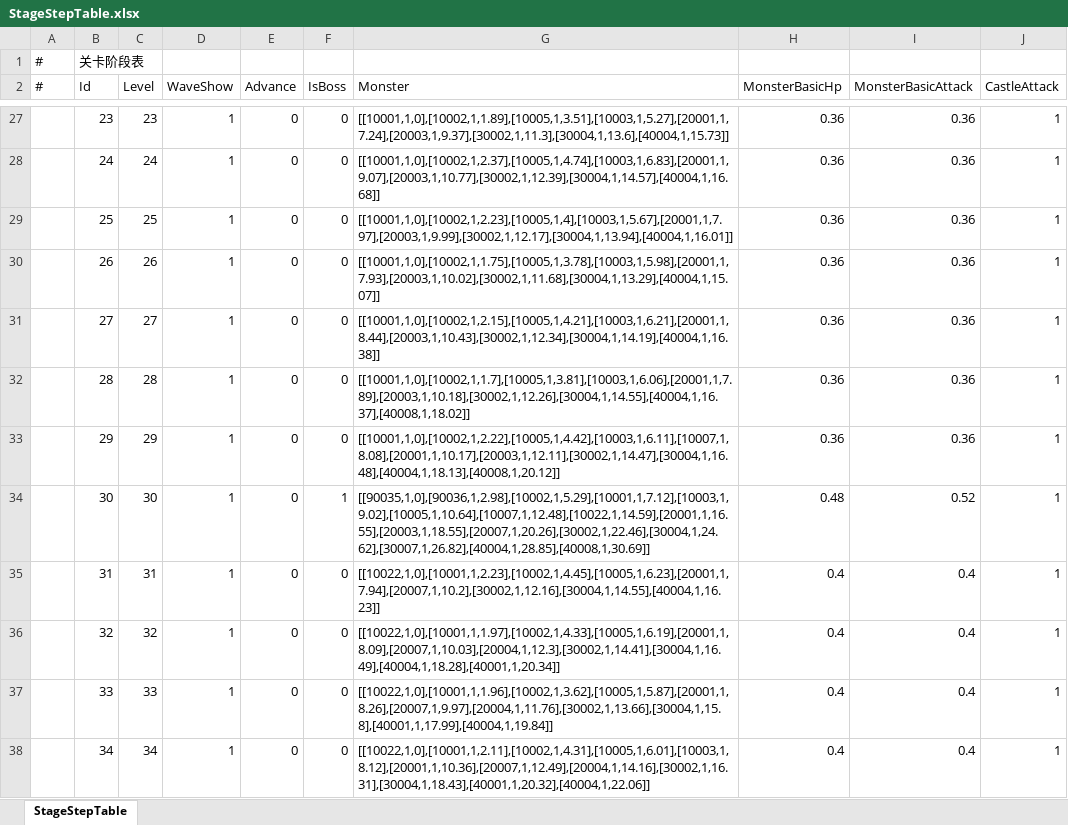
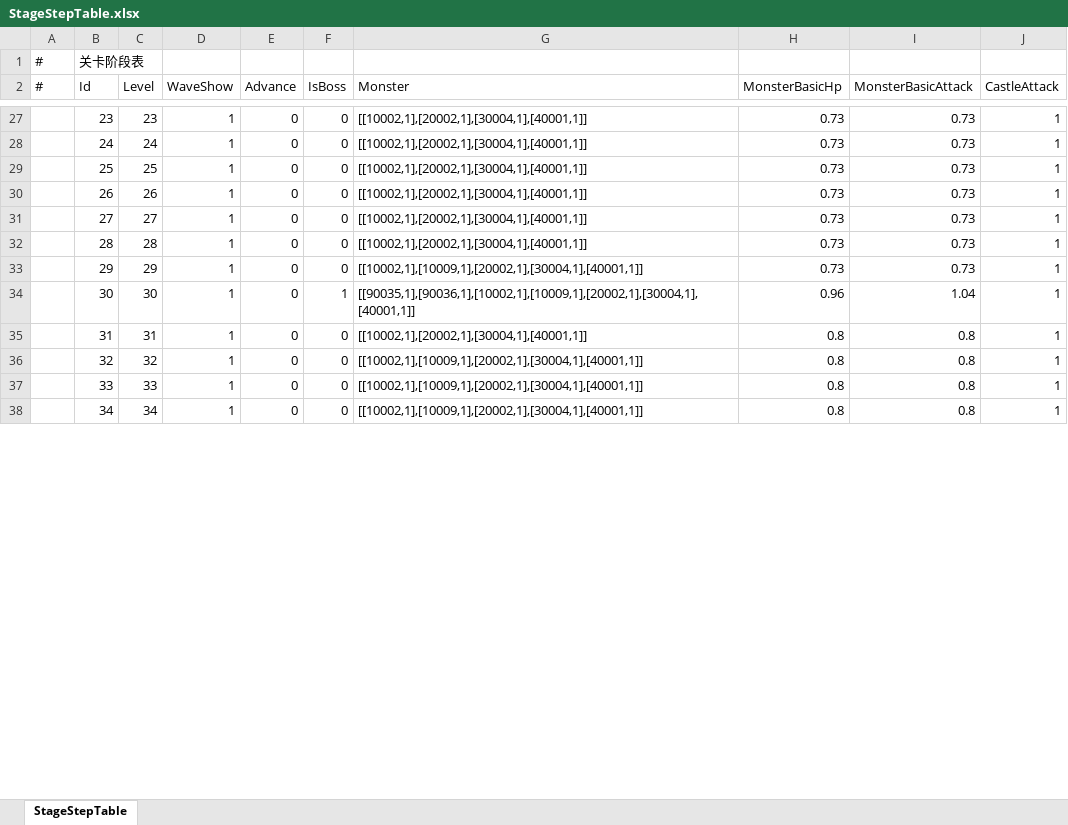
Before and after one commit to ShawnXiaoWork/DevToolBar, an Excel workbook: public/StageStepTable.xlsx, sheet StageStepTable, drawn as a sheet; only a part is shown, gaps mark what is left out; values as stored, in another font and other column widths than the file's, no borders; the diff covers the shown part only; the diff names each change by its address in the sheet, - before the commit and + after, or states it on an @@ line.

```diff
--- a/public/StageStepTable.xlsx (sheet StageStepTable)
+++ b/public/StageStepTable.xlsx (sheet StageStepTable)
-G27 (Monster): [[10001,1,0],[10002,1,1.89],[10005,1,3.51],[10003,1,5.27],[20001,1,7.24],[20003,1,9.37],[30002,1,11.3],[30004,1,13.6],[40004,1,15.73]]
+G27 (Monster): [[10002,1],[20002,1],[30004,1],[40001,1]]
-H27:H33 (MonsterBasicHp): 0.36
+H27:H33 (MonsterBasicHp): 0.73
-I27:I33 (MonsterBasicAttack): 0.36
+I27:I33 (MonsterBasicAttack): 0.73
-G28 (Monster): [[10001,1,0],[10002,1,2.37],[10005,1,4.74],[10003,1,6.83],[20001,1,9.07],[20003,1,10.77],[30002,1,12.39],[30004,1,14.57],[40004,1,16.68]]
+G28 (Monster): [[10002,1],[20002,1],[30004,1],[40001,1]]
-G29 (Monster): [[10001,1,0],[10002,1,2.23],[10005,1,4],[10003,1,5.67],[20001,1,7.97],[20003,1,9.99],[30002,1,12.17],[30004,1,13.94],[40004,1,16.01]]
+G29 (Monster): [[10002,1],[20002,1],[30004,1],[40001,1]]
-G30 (Monster): [[10001,1,0],[10002,1,1.75],[10005,1,3.78],[10003,1,5.98],[20001,1,7.93],[20003,1,10.02],[30002,1,11.68],[30004,1,13.29],[40004,1,15.07]]
+G30 (Monster): [[10002,1],[20002,1],[30004,1],[40001,1]]
-G31 (Monster): [[10001,1,0],[10002,1,2.15],[10005,1,4.21],[10003,1,6.21],[20001,1,8.44],[20003,1,10.43],[30002,1,12.34],[30004,1,14.19],[40004,1,16.38]]
+G31 (Monster): [[10002,1],[20002,1],[30004,1],[40001,1]]
-G32 (Monster): [[10001,1,0],[10002,1,1.7],[10005,1,3.81],[10003,1,6.06],[20001,1,7.89],[20003,1,10.18],[30002,1,12.26],[30004,1,14.55],[40004,1,16.37],[40008,1,18.02]]
+G32 (Monster): [[10002,1],[20002,1],[30004,1],[40001,1]]
-G33 (Monster): [[10001,1,0],[10002,1,2.22],[10005,1,4.42],[10003,1,6.11],[10007,1,8.08],[20001,1,10.17],[20003,1,12.11],[30002,1,14.47],[30004,1,16.48],[40004,1,18.13],[40008,1,20.12]]
+G33 (Monster): [[10002,1],[10009,1],[20002,1],[30004,1],[40001,1]]
-G34 (Monster): [[90035,1,0],[90036,1,2.98],[10002,1,5.29],[10001,1,7.12],[10003,1,9.02],[10005,1,10.64],[10007,1,12.48],[10022,1,14.59],[20001,1,16.55],[20003,1,18.55],[20007,1,20.26],[30002,1,22.46],[30004,1,24.62],[30007,1,26.82],[40004,1,28.85],[40008,1,30.69]]
+G34 (Monster): [[90035,1],[90036,1],[10002,1],[10009,1],[20002,1],[30004,1],[40001,1]]
-H34 (MonsterBasicHp): 0.48
+H34 (MonsterBasicHp): 0.96
-I34 (MonsterBasicAttack): 0.52
+I34 (MonsterBasicAttack): 1.04
-G35 (Monster): [[10022,1,0],[10001,1,2.23],[10002,1,4.45],[10005,1,6.23],[20001,1,7.94],[20007,1,10.2],[30002,1,12.16],[30004,1,14.55],[40004,1,16.23]]
+G35 (Monster): [[10002,1],[20002,1],[30004,1],[40001,1]]
-H35:H38 (MonsterBasicHp): 0.4
+H35:H38 (MonsterBasicHp): 0.8
-I35:I38 (MonsterBasicAttack): 0.4
+I35:I38 (MonsterBasicAttack): 0.8
-G36 (Monster): [[10022,1,0],[10001,1,1.97],[10002,1,4.33],[10005,1,6.19],[20001,1,8.09],[20007,1,10.03],[20004,1,12.3],[30002,1,14.41],[30004,1,16.49],[40004,1,18.28],[40001,1,20.34]]
+G36 (Monster): [[10002,1],[10009,1],[20002,1],[30004,1],[40001,1]]
-G37 (Monster): [[10022,1,0],[10001,1,1.96],[10002,1,3.62],[10005,1,5.87],[20001,1,8.26],[20007,1,9.97],[20004,1,11.76],[30002,1,13.66],[30004,1,15.8],[40001,1,17.99],[40004,1,19.84]]
+G37 (Monster): [[10002,1],[10009,1],[20002,1],[30004,1],[40001,1]]
-G38 (Monster): [[10022,1,0],[10001,1,2.11],[10002,1,4.31],[10005,1,6.01],[10003,1,8.12],[20001,1,10.36],[20007,1,12.49],[20004,1,14.16],[30002,1,16.31],[30004,1,18.43],[40001,1,20.32],[40004,1,22.06]]
+G38 (Monster): [[10002,1],[10009,1],[20002,1],[30004,1],[40001,1]]
```
Also changed, not shown: 564 edited cells elsewhere in this sheet, formulas that keep their value, public/ArmyTable.xlsx, public/StageTable.xlsx, 3 other files.
